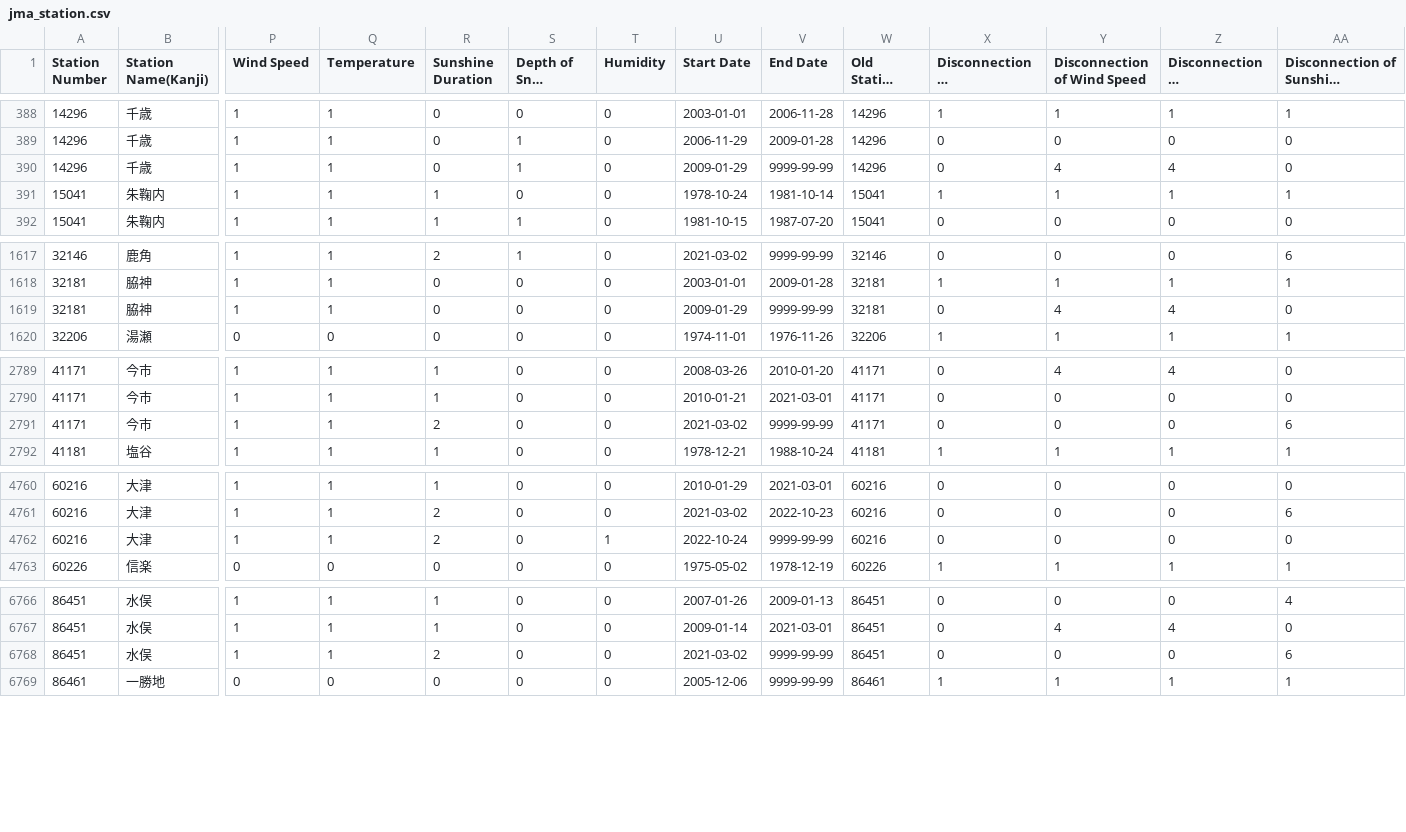
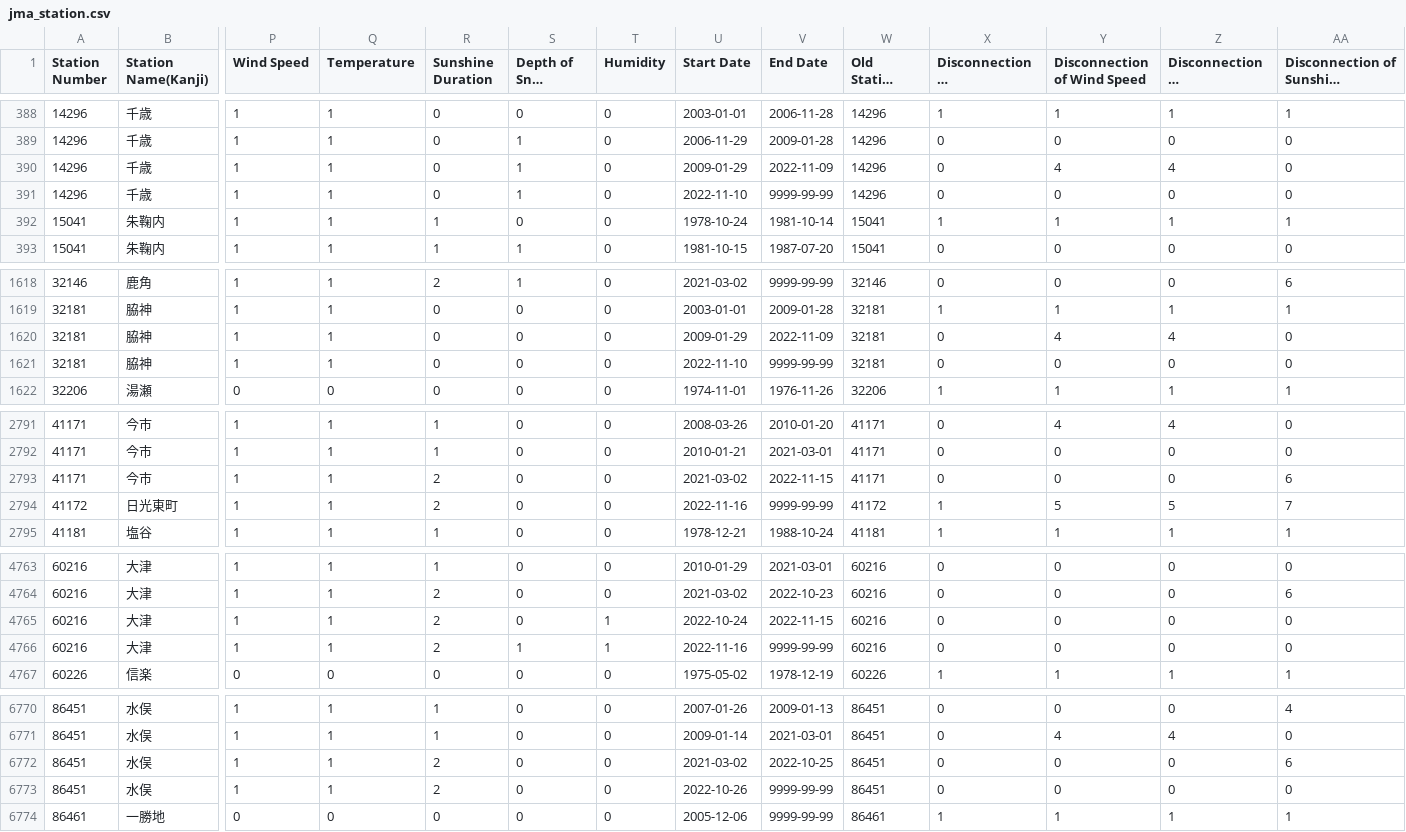
Before and after one commit to code4fukui/jma_station, a CSV file: jma_station.csv, drawn as a sheet; only a part is shown, gaps mark what is left out; long unchanged cells end in …; addresses are those after the commit; rows hold the shown columns only; the diff covers the shown part only; the diff names each change by its address in the sheet, - before the commit and + after, or states it on an @@ line.

Commit message:
update data

```diff
--- a/jma_station.csv
+++ b/jma_station.csv
-V390 (End Date): 9999-99-99
+V390 (End Date): 2022-11-09
+row 391: 14296 | 千歳 | 1 | 1 | 0 | 1 | 0 | 2022-11-10 | 9999-99-99 | 14296 | 0 | 0 | 0 | 0
-V1620 (End Date): 9999-99-99
+V1620 (End Date): 2022-11-09
+row 1621: 32181 | 脇神 | 1 | 1 | 0 | 0 | 0 | 2022-11-10 | 9999-99-99 | 32181 | 0 | 0 | 0 | 0
-V2793 (End Date): 9999-99-99
+V2793 (End Date): 2022-11-15
+row 2794: 41172 | 日光東町 | 1 | 1 | 2 | 0 | 0 | 2022-11-16 | 9999-99-99 | 41172 | 1 | 5 | 5 | 7
-V4765 (End Date): 9999-99-99
+V4765 (End Date): 2022-11-15
+row 4766: 60216 | 大津 | 1 | 1 | 2 | 1 | 1 | 2022-11-16 | 9999-99-99 | 60216 | 0 | 0 | 0 | 0
-V6772 (End Date): 9999-99-99
+V6772 (End Date): 2022-10-25
+row 6773: 86451 | 水俣 | 1 | 1 | 2 | 0 | 0 | 2022-10-26 | 9999-99-99 | 86451 | 0 | 0 | 0 | 0
```
Also changed, not shown: 6 edited cells elsewhere in this file, jma_station_active.csv, 4 other files.
